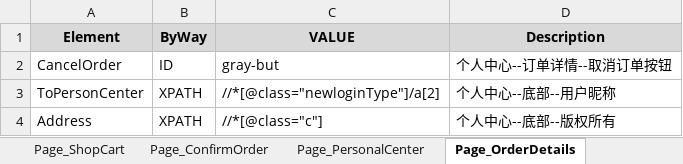
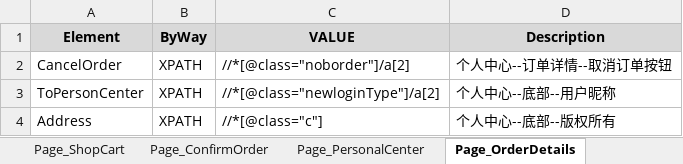
Before and after one commit to yzwy1988/YOHO_Automated_Test, an Excel workbook: Data/PageObjectsData_h5.xlsx, sheet Page_OrderDetails, drawn as a sheet; values as stored, in another font and other column widths than the file's, no borders; the diff names each change by its address in the sheet, - before the commit and + after, or states it on an @@ line.

```diff
--- a/Data/PageObjectsData_h5.xlsx (sheet Page_OrderDetails)
+++ b/Data/PageObjectsData_h5.xlsx (sheet Page_OrderDetails)
-B2 (ByWay): ID
+B2 (ByWay): XPATH
-C2 (VALUE): gray-but
+C2 (VALUE): //*[@class="noborder"]/a[2]
```
Also changed, not shown: Data/LoginUserData_h5.xlsx, 1 other file.
